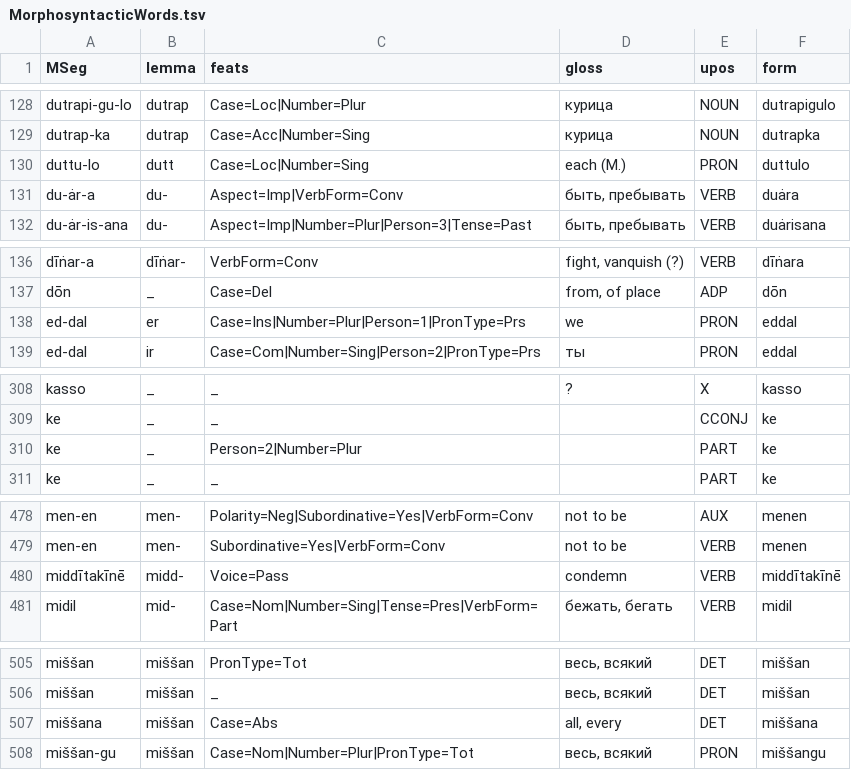
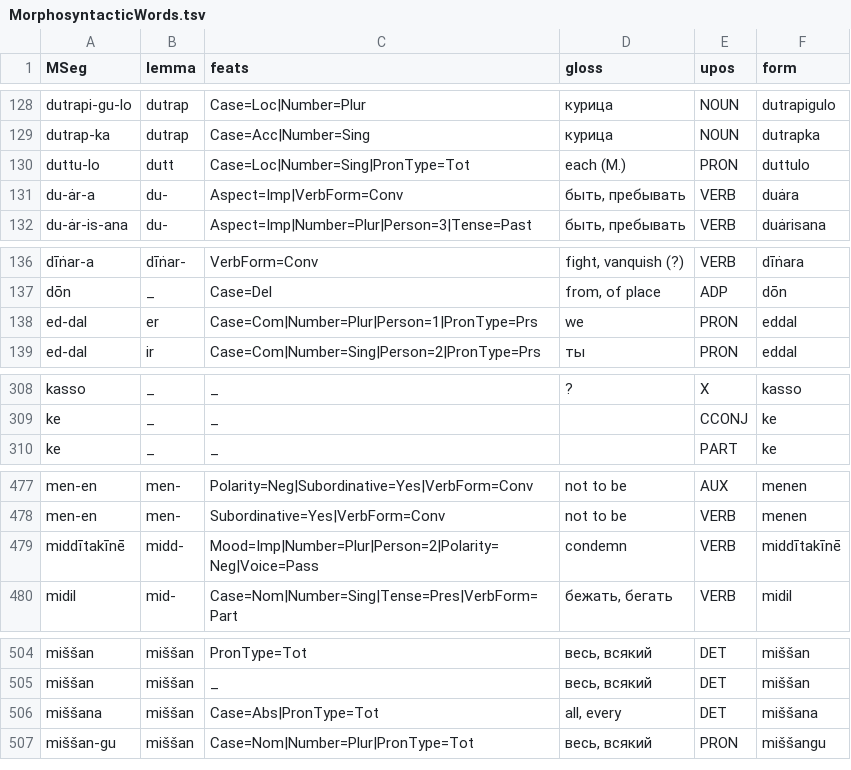
Before and after one commit to Innokentii-Smirnov/OldNubianUDTreebank, a TSV file: MorphosyntacticWords.tsv, drawn as a sheet; only a part is shown, gaps mark what is left out; the diff covers the shown part only.

Commit message:
Rerun morphosyntactic word extraction

```diff
--- a/MorphosyntacticWords.tsv
+++ b/MorphosyntacticWords.tsv
@@ -129,3 +129,3 @@ dutrapi-gu-lo	dutrap	Case=Loc|Number=Plur	курица	NOUN	dutrapigulo
 dutrap-ka	dutrap	Case=Acc|Number=Sing	курица	NOUN	dutrapka
-duttu-lo	dutt	Case=Loc|Number=Sing	each (M.)	PRON	duttulo
+duttu-lo	dutt	Case=Loc|Number=Sing|PronType=Tot	each (M.)	PRON	duttulo
 du-ȧr-a	du-	Aspect=Imp|VerbForm=Conv	быть, пребывать	VERB	duȧra
@@ -137,3 +137,3 @@ dīṅar-a	dīṅar-	VerbForm=Conv	fight, vanquish (?)	VERB	dīṅara
 dōn	_	Case=Del	from, of place	ADP	dōn
-ed-dal	er	Case=Ins|Number=Plur|Person=1|PronType=Prs	we	PRON	eddal
+ed-dal	er	Case=Com|Number=Plur|Person=1|PronType=Prs	we	PRON	eddal
 ed-dal	ir	Case=Com|Number=Sing|Person=2|PronType=Prs	ты	PRON	eddal
@@ -309,3 +309,2 @@ kasso	_	_	?	X	kasso
 ke	_	_		CCONJ	ke
-ke	_	Person=2|Number=Plur		PART	ke
 ke	_	_		PART	ke
@@ -479,3 +478,3 @@ men-en	men-	Polarity=Neg|Subordinative=Yes|VerbForm=Conv	not to be	AUX	menen
 men-en	men-	Subordinative=Yes|VerbForm=Conv	not to be	VERB	menen
-middītakīnē	midd-	Voice=Pass	condemn	VERB	middītakīnē
+middītakīnē	midd-	Mood=Imp|Number=Plur|Person=2|Polarity=Neg|Voice=Pass	condemn	VERB	middītakīnē
 midil	mid-	Case=Nom|Number=Sing|Tense=Pres|VerbForm=Part	бежать, бегать	VERB	midil
@@ -506,3 +505,3 @@ miššan	miššan	PronType=Tot	весь, всякий	DET	miššan
 miššan	miššan	_	весь, всякий	DET	miššan
-miššana	miššan	Case=Abs	all, every	DET	miššana
+miššana	miššan	Case=Abs|PronType=Tot	all, every	DET	miššana
 miššan-gu	miššan	Case=Nom|Number=Plur|PronType=Tot	весь, всякий	PRON	miššangu
```
Also changed, not shown: 5 edited cells elsewhere in this file.
